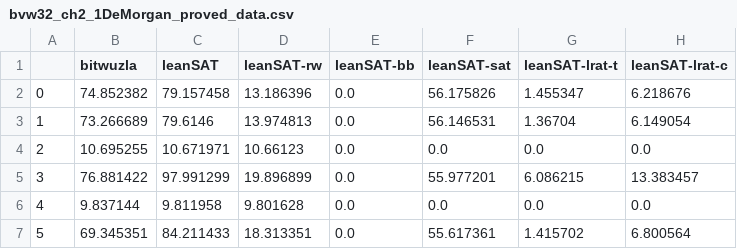
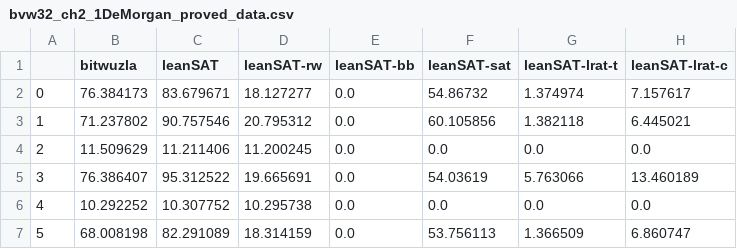
Before and after one commit to opencompl/lean-mlir, a CSV file: bv-evaluation/raw-data/bvw32_ch2_1DeMorgan_proved_data.csv, drawn as a sheet; only a part is shown; the diff covers the shown part only.

```diff
--- a/bv-evaluation/raw-data/bvw32_ch2_1DeMorgan_proved_data.csv
+++ b/bv-evaluation/raw-data/bvw32_ch2_1DeMorgan_proved_data.csv
@@ -1,7 +1,7 @@
 ,bitwuzla,leanSAT,leanSAT-rw,leanSAT-bb,leanSAT-sat,leanSAT-lrat-t,leanSAT-lrat-c
-0,74.852382,79.157458,13.186396,0.0,56.175826,1.455347,6.218676
-1,73.266689,79.6146,13.974813,0.0,56.146531,1.36704,6.149054
-2,10.695255,10.671971,10.66123,0.0,0.0,0.0,0.0
-3,76.881422,97.991299,19.896899,0.0,55.977201,6.086215,13.383457
-4,9.837144,9.811958,9.801628,0.0,0.0,0.0,0.0
-5,69.345351,84.211433,18.313351,0.0,55.617361,1.415702,6.800564
+0,76.384173,83.679671,18.127277,0.0,54.86732,1.374974,7.157617
+1,71.237802,90.757546,20.795312,0.0,60.105856,1.382118,6.445021
+2,11.509629,11.211406,11.200245,0.0,0.0,0.0,0.0
+3,76.386407,95.312522,19.665691,0.0,54.03619,5.763066,13.460189
+4,10.292252,10.307752,10.295738,0.0,0.0,0.0,0.0
+5,68.008198,82.291089,18.314159,0.0,53.756113,1.366509,6.860747
```
Also changed, not shown: 18 edited cells elsewhere in this file, bv-evaluation/raw-data/bvw16_ch2_2AdditionAndLogicalOps_proved_data.csv, bv-evaluation/raw-data/bvw16_ch2_3LogicalArithmeticIneq_ceg_data.csv, 14 other files.
